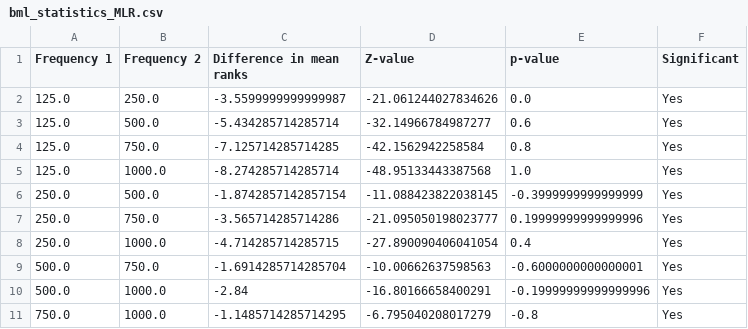
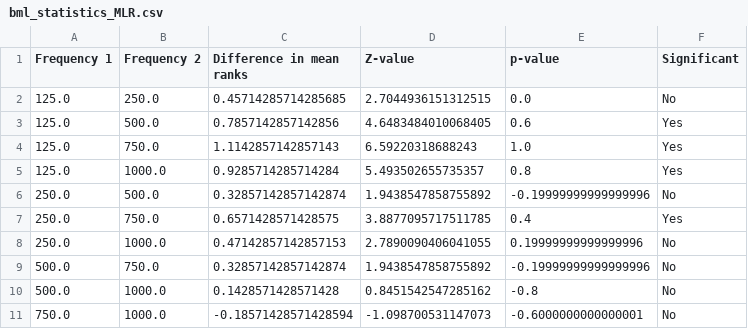
Before and after one commit to Engr-Kaleem/AEP-EEG-anaylsis, a CSV file: bml_statistics_MLR.csv, drawn as a sheet.

```diff
--- a/bml_statistics_MLR.csv
+++ b/bml_statistics_MLR.csv
@@ -1,11 +1,11 @@
 Frequency 1,Frequency 2,Difference in mean ranks,Z-value,p-value,Significant
-125.0,250.0,-3.5599999999999987,-21.061244027834626,0.0,Yes
-125.0,500.0,-5.434285714285714,-32.14966784987277,0.6,Yes
-125.0,750.0,-7.125714285714285,-42.1562942258584,0.8,Yes
-125.0,1000.0,-8.274285714285714,-48.95133443387568,1.0,Yes
-250.0,500.0,-1.8742857142857154,-11.088423822038145,-0.3999999999999999,Yes
-250.0,750.0,-3.565714285714286,-21.095050198023777,0.19999999999999996,Yes
-250.0,1000.0,-4.714285714285715,-27.890090406041054,0.4,Yes
-500.0,750.0,-1.6914285714285704,-10.00662637598563,-0.6000000000000001,Yes
-500.0,1000.0,-2.84,-16.80166658400291,-0.19999999999999996,Yes
-750.0,1000.0,-1.1485714285714295,-6.795040208017279,-0.8,Yes
+125.0,250.0,0.45714285714285685,2.7044936151312515,0.0,No
+125.0,500.0,0.7857142857142856,4.6483484010068405,0.6,Yes
+125.0,750.0,1.1142857142857143,6.59220318688243,1.0,Yes
+125.0,1000.0,0.9285714285714284,5.493502655735357,0.8,Yes
+250.0,500.0,0.32857142857142874,1.9438547858755892,-0.19999999999999996,No
+250.0,750.0,0.6571428571428575,3.8877095717511785,0.4,Yes
+250.0,1000.0,0.47142857142857153,2.7890090406041055,0.19999999999999996,No
+500.0,750.0,0.32857142857142874,1.9438547858755892,-0.19999999999999996,No
+500.0,1000.0,0.1428571428571428,0.8451542547285162,-0.8,No
+750.0,1000.0,-0.18571428571428594,-1.098700531147073,-0.6000000000000001,No
```
Also changed, not shown: bml_statistics_ABR.csv, bml_statistics_LLR.csv, 9 other files.
